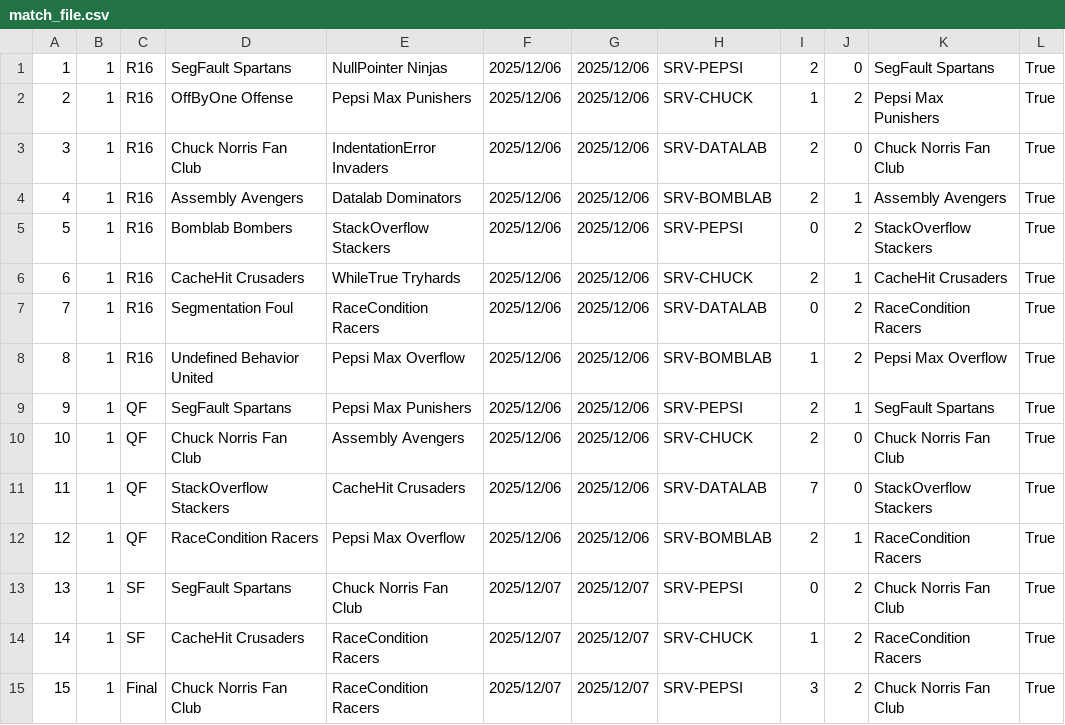
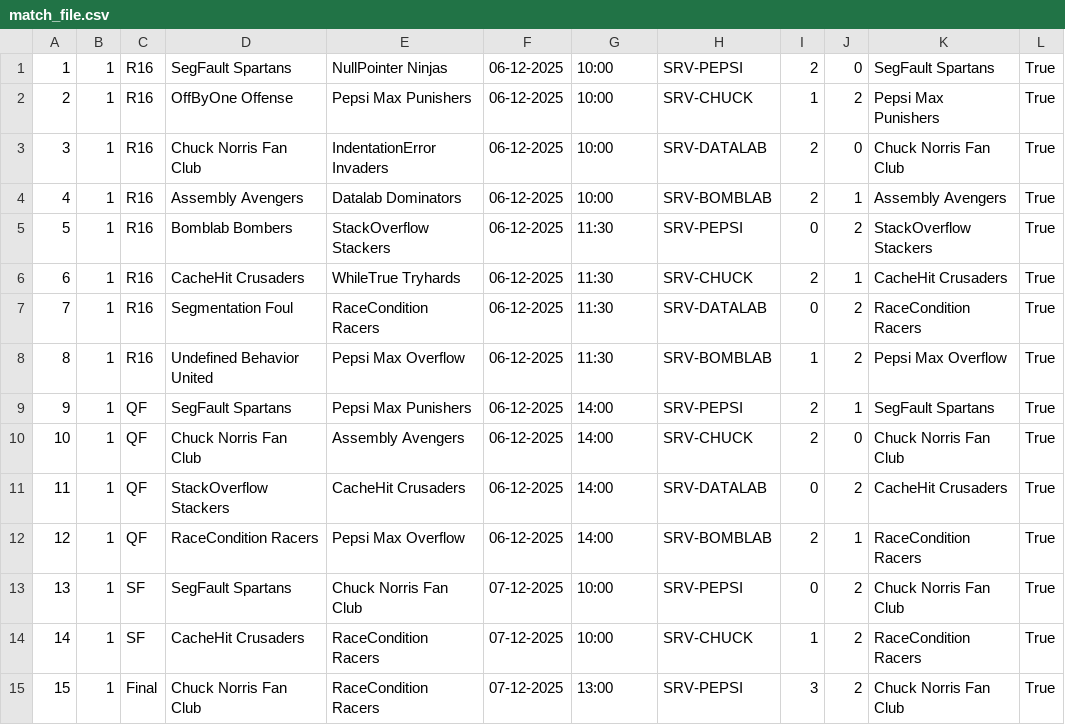
Before and after one commit to ErnirEli/Verklegt_1, a CSV file: Datalayer/csv_files/match_file.csv, drawn as a sheet.

```diff
--- a/Datalayer/csv_files/match_file.csv
+++ b/Datalayer/csv_files/match_file.csv
@@ -1,15 +1,15 @@
-1,1,R16,SegFault Spartans,NullPointer Ninjas,2025/12/06,2025/12/06,SRV-PEPSI,2,0,SegFault Spartans,True
-2,1,R16,OffByOne Offense,Pepsi Max Punishers,2025/12/06,2025/12/06,SRV-CHUCK,1,2,Pepsi Max Punishers,True
-3,1,R16,Chuck Norris Fan Club,IndentationError Invaders,2025/12/06,2025/12/06,SRV-DATALAB,2,0,Chuck Norris Fan Club,True
-4,1,R16,Assembly Avengers,Datalab Dominators,2025/12/06,2025/12/06,SRV-BOMBLAB,2,1,Assembly Avengers,True
-5,1,R16,Bomblab Bombers,StackOverflow Stackers,2025/12/06,2025/12/06,SRV-PEPSI,0,2,StackOverflow Stackers,True
-6,1,R16,CacheHit Crusaders,WhileTrue Tryhards,2025/12/06,2025/12/06,SRV-CHUCK,2,1,CacheHit Crusaders,True
-7,1,R16,Segmentation Foul,RaceCondition Racers,2025/12/06,2025/12/06,SRV-DATALAB,0,2,RaceCondition Racers,True
-8,1,R16,Undefined Behavior United,Pepsi Max Overflow,2025/12/06,2025/12/06,SRV-BOMBLAB,1,2,Pepsi Max Overflow,True
-9,1,QF,SegFault Spartans,Pepsi Max Punishers,2025/12/06,2025/12/06,SRV-PEPSI,2,1,SegFault Spartans,True
-10,1,QF,Chuck Norris Fan Club,Assembly Avengers,2025/12/06,2025/12/06,SRV-CHUCK,2,0,Chuck Norris Fan Club,True
-11,1,QF,StackOverflow Stackers,CacheHit Crusaders,2025/12/06,2025/12/06,SRV-DATALAB,7,0,StackOverflow Stackers,True
-12,1,QF,RaceCondition Racers,Pepsi Max Overflow,2025/12/06,2025/12/06,SRV-BOMBLAB,2,1,RaceCondition Racers,True
-13,1,SF,SegFault Spartans,Chuck Norris Fan Club,2025/12/07,2025/12/07,SRV-PEPSI,0,2,Chuck Norris Fan Club,True
-14,1,SF,CacheHit Crusaders,RaceCondition Racers,2025/12/07,2025/12/07,SRV-CHUCK,1,2,RaceCondition Racers,True
-15,1,Final,Chuck Norris Fan Club,RaceCondition Racers,2025/12/07,2025/12/07,SRV-PEPSI,3,2,Chuck Norris Fan Club,True
+1,1,R16,SegFault Spartans,NullPointer Ninjas,06-12-2025,10:00,SRV-PEPSI,2,0,SegFault Spartans,True
+2,1,R16,OffByOne Offense,Pepsi Max Punishers,06-12-2025,10:00,SRV-CHUCK,1,2,Pepsi Max Punishers,True
+3,1,R16,Chuck Norris Fan Club,IndentationError Invaders,06-12-2025,10:00,SRV-DATALAB,2,0,Chuck Norris Fan Club,True
+4,1,R16,Assembly Avengers,Datalab Dominators,06-12-2025,10:00,SRV-BOMBLAB,2,1,Assembly Avengers,True
+5,1,R16,Bomblab Bombers,StackOverflow Stackers,06-12-2025,11:30,SRV-PEPSI,0,2,StackOverflow Stackers,True
+6,1,R16,CacheHit Crusaders,WhileTrue Tryhards,06-12-2025,11:30,SRV-CHUCK,2,1,CacheHit Crusaders,True
+7,1,R16,Segmentation Foul,RaceCondition Racers,06-12-2025,11:30,SRV-DATALAB,0,2,RaceCondition Racers,True
+8,1,R16,Undefined Behavior United,Pepsi Max Overflow,06-12-2025,11:30,SRV-BOMBLAB,1,2,Pepsi Max Overflow,True
+9,1,QF,SegFault Spartans,Pepsi Max Punishers,06-12-2025,14:00,SRV-PEPSI,2,1,SegFault Spartans,True
+10,1,QF,Chuck Norris Fan Club,Assembly Avengers,06-12-2025,14:00,SRV-CHUCK,2,0,Chuck Norris Fan Club,True
+11,1,QF,StackOverflow Stackers,CacheHit Crusaders,06-12-2025,14:00,SRV-DATALAB,0,2,CacheHit Crusaders,True
+12,1,QF,RaceCondition Racers,Pepsi Max Overflow,06-12-2025,14:00,SRV-BOMBLAB,2,1,RaceCondition Racers,True
+13,1,SF,SegFault Spartans,Chuck Norris Fan Club,07-12-2025,10:00,SRV-PEPSI,0,2,Chuck Norris Fan Club,True
+14,1,SF,CacheHit Crusaders,RaceCondition Racers,07-12-2025,10:00,SRV-CHUCK,1,2,RaceCondition Racers,True
+15,1,Final,Chuck Norris Fan Club,RaceCondition Racers,07-12-2025,13:00,SRV-PEPSI,3,2,Chuck Norris Fan Club,True
```
Also changed, not shown: Datalayer/csv_files/player_file.csv, Datalayer/csv_files/team_file.csv, 19 other files.
